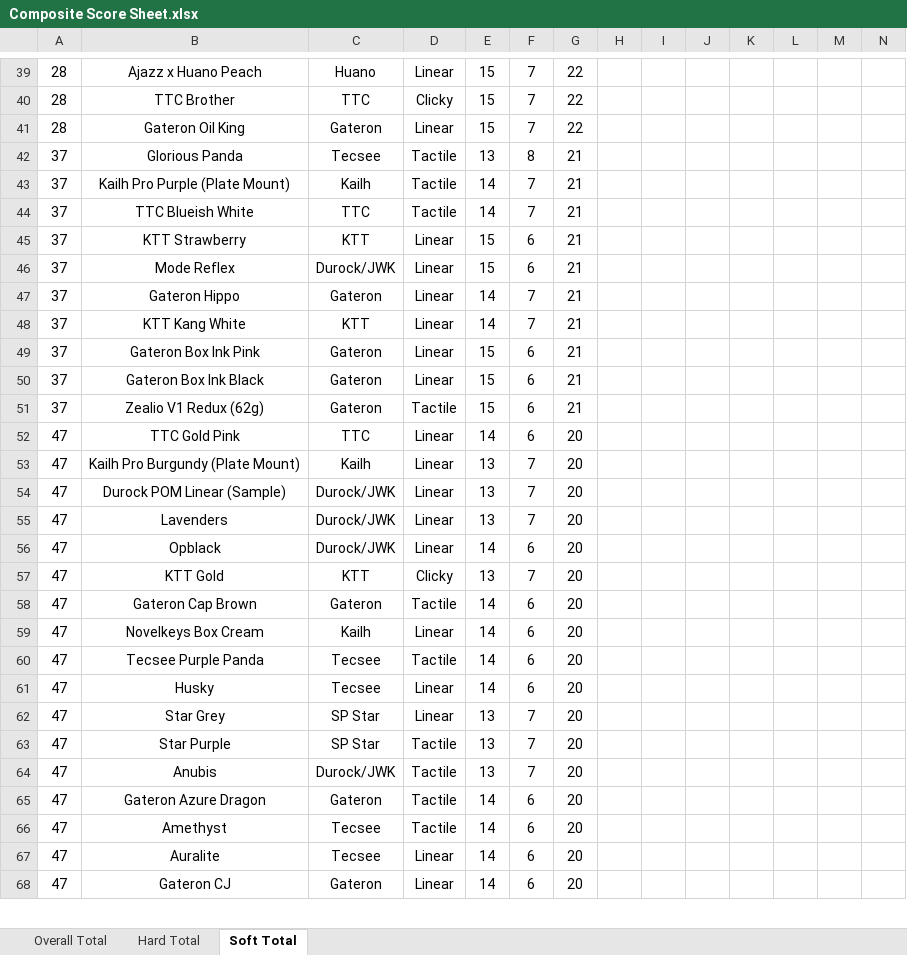
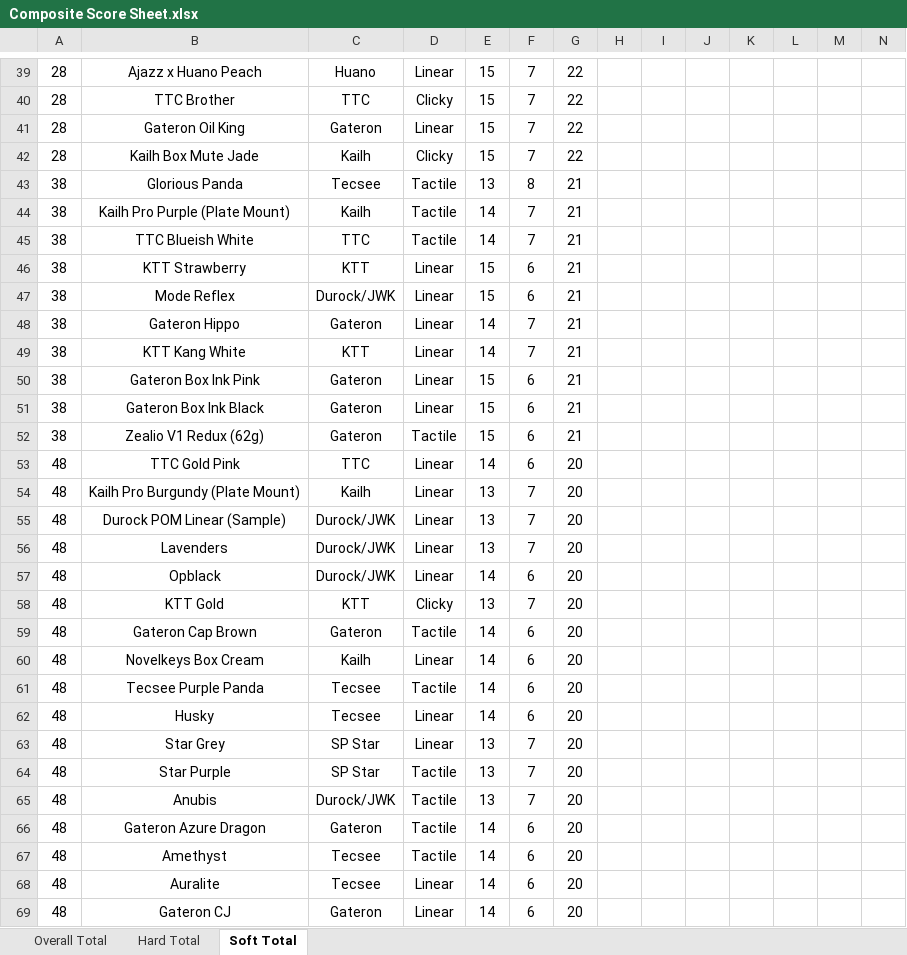
Before and after one commit to ThereminGoat/switch-scores, an Excel workbook: Composite Score Sheet.xlsx, sheet Soft Total, drawn as a sheet; only a part is shown, gaps mark what is left out; values as stored, in another font and other column widths than the file's, no borders; charts and pictures not drawn; addresses are those after the commit; the diff covers the shown part only; the diff names each change by its address in the sheet, - before the commit and + after, or states it on an @@ line.

```diff
--- a/Composite Score Sheet.xlsx (sheet Soft Total)
+++ b/Composite Score Sheet.xlsx (sheet Soft Total)
+row 42: 28 | Kailh Box Mute Jade | Kailh | Clicky | 15 | 7 | 22
-A43:A52: 37
+A43:A52: 38
-A53:A69: 47
+A53:A69: 48
```
Also changed, not shown: other rows of this sheet, sheet Overall Total, sheet Hard Total, formulas that keep their value, 4 other files.
